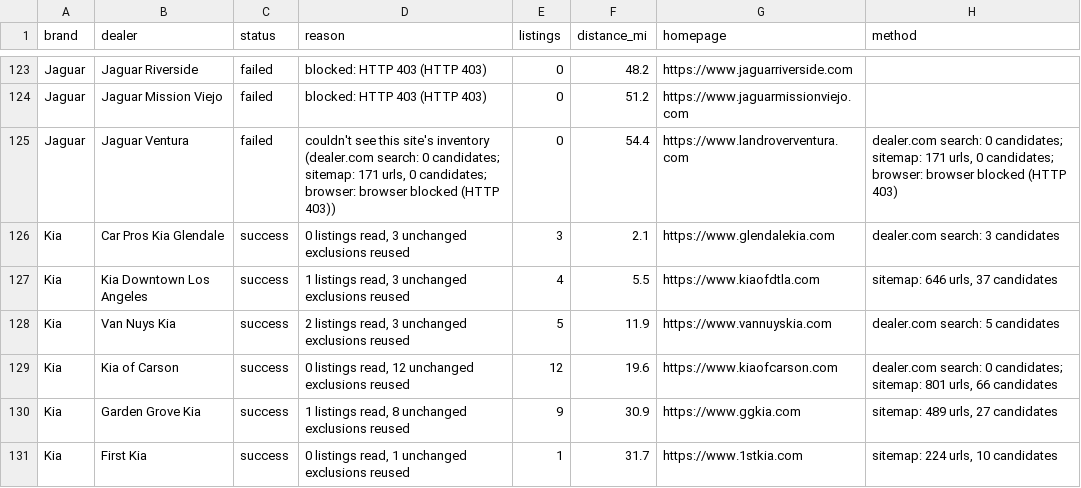
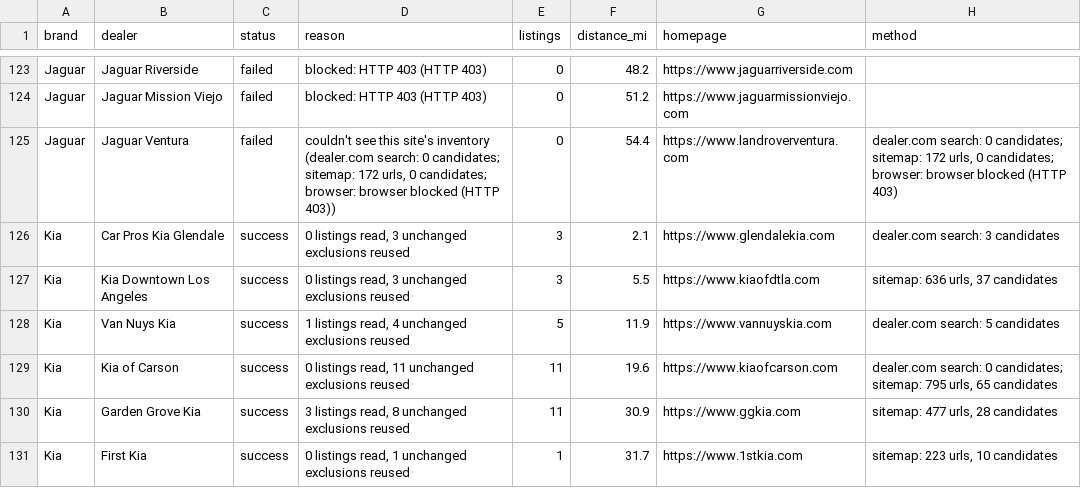
Before and after one commit to jhpdrbl/Car-finder-Ross, a CSV file: data/coverage.csv, drawn as a sheet; only a part is shown, gaps mark what is left out; the diff covers the shown part only.

```diff
--- a/data/coverage.csv
+++ b/data/coverage.csv
@@ -124,8 +124,8 @@ Jaguar,Jaguar Riverside,failed,blocked: HTTP 403 (HTTP 403),0,48.2,https://www.j
 Jaguar,Jaguar Mission Viejo,failed,blocked: HTTP 403 (HTTP 403),0,51.2,https://www.jaguarmissionviejo.com,
-Jaguar,Jaguar Ventura,failed,"couldn't see this site's inventory (dealer.com search: 0 candidates; sitemap: 171 urls, 0 candidates; browser: browser blocked (HTTP 403))",0,54.4,https://www.landroverventura.com,"dealer.com search: 0 candidates; sitemap: 171 urls, 0 candidates; browser: browser blocked (HTTP 403)"
+Jaguar,Jaguar Ventura,failed,"couldn't see this site's inventory (dealer.com search: 0 candidates; sitemap: 172 urls, 0 candidates; browser: browser blocked (HTTP 403))",0,54.4,https://www.landroverventura.com,"dealer.com search: 0 candidates; sitemap: 172 urls, 0 candidates; browser: browser blocked (HTTP 403)"
 Kia,Car Pros Kia Glendale,success,"0 listings read, 3 unchanged exclusions reused",3,2.1,https://www.glendalekia.com,dealer.com search: 3 candidates
-Kia,Kia Downtown Los Angeles,success,"1 listings read, 3 unchanged exclusions reused",4,5.5,https://www.kiaofdtla.com,"sitemap: 646 urls, 37 candidates"
-Kia,Van Nuys Kia,success,"2 listings read, 3 unchanged exclusions reused",5,11.9,https://www.vannuyskia.com,dealer.com search: 5 candidates
-Kia,Kia of Carson,success,"0 listings read, 12 unchanged exclusions reused",12,19.6,https://www.kiaofcarson.com,"dealer.com search: 0 candidates; sitemap: 801 urls, 66 candidates"
-Kia,Garden Grove Kia,success,"1 listings read, 8 unchanged exclusions reused",9,30.9,https://www.ggkia.com,"sitemap: 489 urls, 27 candidates"
-Kia,First Kia,success,"0 listings read, 1 unchanged exclusions reused",1,31.7,https://www.1stkia.com,"sitemap: 224 urls, 10 candidates"
+Kia,Kia Downtown Los Angeles,success,"0 listings read, 3 unchanged exclusions reused",3,5.5,https://www.kiaofdtla.com,"sitemap: 636 urls, 37 candidates"
+Kia,Van Nuys Kia,success,"1 listings read, 4 unchanged exclusions reused",5,11.9,https://www.vannuyskia.com,dealer.com search: 5 candidates
+Kia,Kia of Carson,success,"0 listings read, 11 unchanged exclusions reused",11,19.6,https://www.kiaofcarson.com,"dealer.com search: 0 candidates; sitemap: 795 urls, 65 candidates"
+Kia,Garden Grove Kia,success,"3 listings read, 8 unchanged exclusions reused",11,30.9,https://www.ggkia.com,"sitemap: 477 urls, 28 candidates"
+Kia,First Kia,success,"0 listings read, 1 unchanged exclusions reused",1,31.7,https://www.1stkia.com,"sitemap: 223 urls, 10 candidates"
```
Also changed, not shown: 163 edited cells elsewhere in this file, data/dealers.csv, 4 other files.
